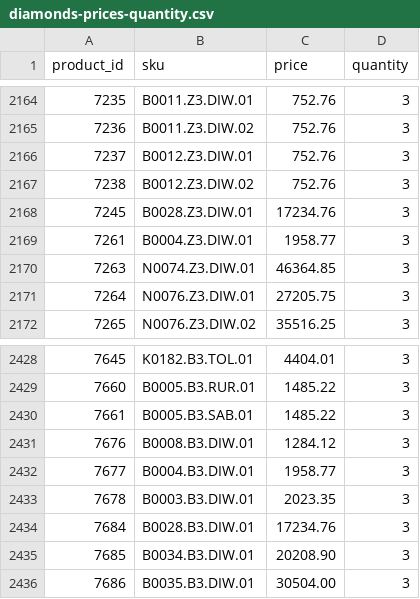
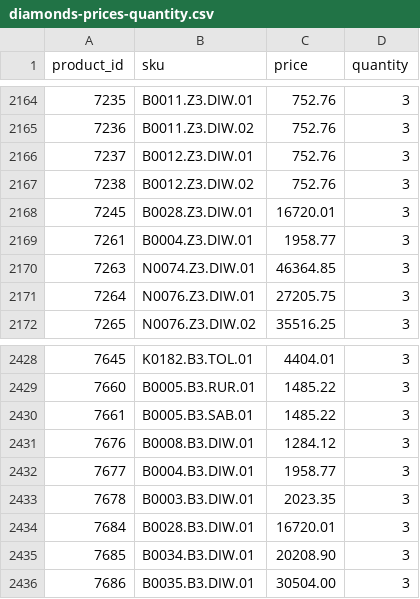
Before and after one commit to G-LOVRIN/BestDiamonds-CSV, a CSV file: diamonds-prices-quantity.csv, drawn as a sheet; only a part is shown, gaps mark what is left out.

```diff
--- a/diamonds-prices-quantity.csv
+++ b/diamonds-prices-quantity.csv
@@ -2167,3 +2167,3 @@ product_id,sku,price,quantity
 7238,B0012.Z3.DIW.02,752.76,3
-7245,B0028.Z3.DIW.01,17234.76,3
+7245,B0028.Z3.DIW.01,16720.01,3
 7261,B0004.Z3.DIW.01,1958.77,3
@@ -2433,3 +2433,3 @@ product_id,sku,price,quantity
 7678,B0003.B3.DIW.01,2023.35,3
-7684,B0028.B3.DIW.01,17234.76,3
+7684,B0028.B3.DIW.01,16720.01,3
 7685,B0034.B3.DIW.01,20208.90,3
```
